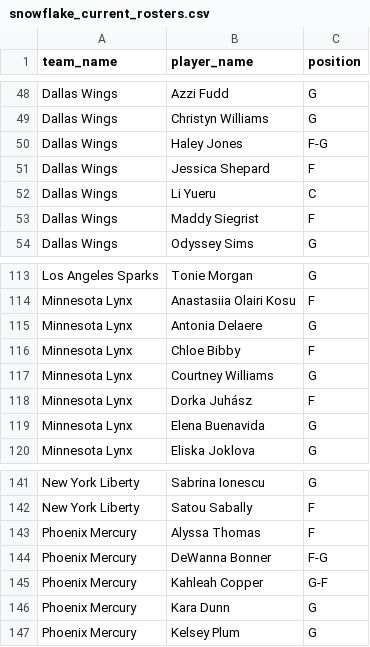
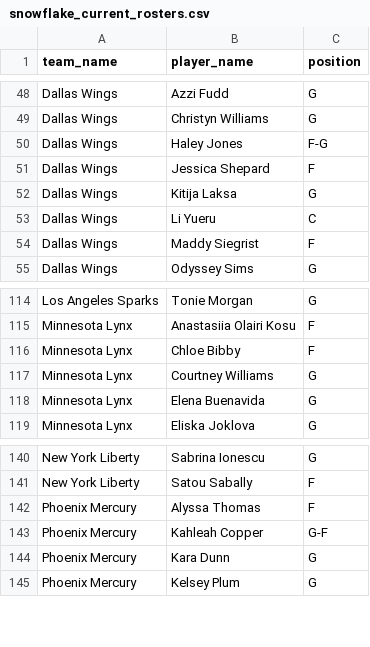
Before and after one commit to karanpateldk/WNBA-Minutes-Projector, a CSV file: data/snowflake_current_rosters.csv, drawn as a sheet; only a part is shown, gaps mark what is left out; removed rows and columns are numbered as before the commit, all else as after; the diff names each change by its address in the sheet, - before the commit and + after, or states it on an @@ line.

```diff
--- a/data/snowflake_current_rosters.csv
+++ b/data/snowflake_current_rosters.csv
+row 52: Dallas Wings | Kitija Laksa | G
-row 115: Minnesota Lynx | Antonia Delaere | G
-row 118: Minnesota Lynx | Dorka Juhász | F
-row 144: Phoenix Mercury | DeWanna Bonner | F-G
```
Also changed, not shown: data/accuracy_log.csv, data/snowflake_injuries.csv, 21 other files.
